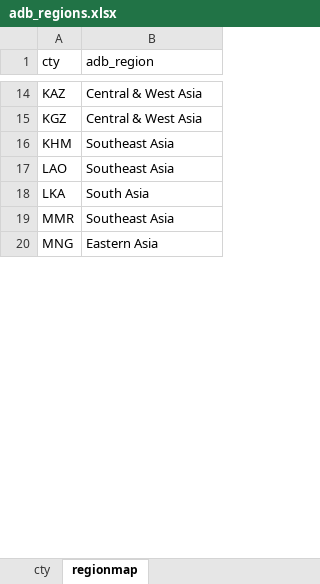
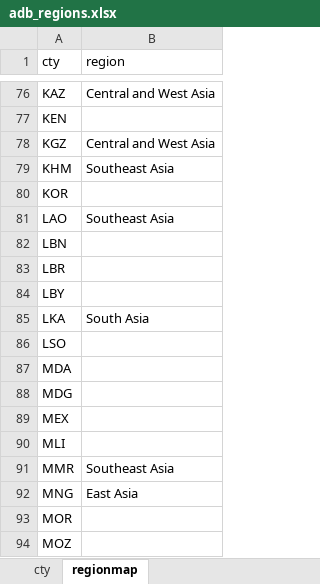
Before and after one commit to IFPRI/EFFORT, an Excel workbook: inst/extdata/adb_regions.xlsx, sheet regionmap, drawn as a sheet; only a part is shown, gaps mark what is left out; values as stored, in another font and other column widths than the file's, no borders; addresses are those after the commit; the diff covers the shown part only; the diff names each change by its address in the sheet, - before the commit and + after, or states it on an @@ line.

```diff
--- a/inst/extdata/adb_regions.xlsx (sheet regionmap)
+++ b/inst/extdata/adb_regions.xlsx (sheet regionmap)
-B1: adb_region
+B1: region
-B76 (region): Central & West Asia
+B76 (region): Central and West Asia
+row 77: KEN
-B78 (region): Central & West Asia
+B78 (region): Central and West Asia
+row 80: KOR
+row 82: LBN
+row 83: LBR
+row 84: LBY
+row 86: LSO
+row 87: MDA
+row 88: MDG
+row 89: MEX
+row 90: MLI
-B92 (region): Eastern Asia
+B92 (region): East Asia
+row 93: MOR
+row 94: MOZ
```
Also changed, not shown: 271 added rows, 2 removed rows and 13 edited cells elsewhere in this sheet.
